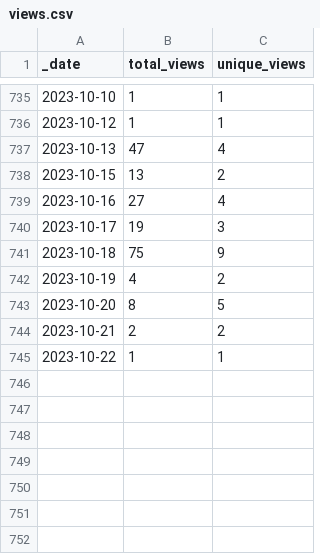
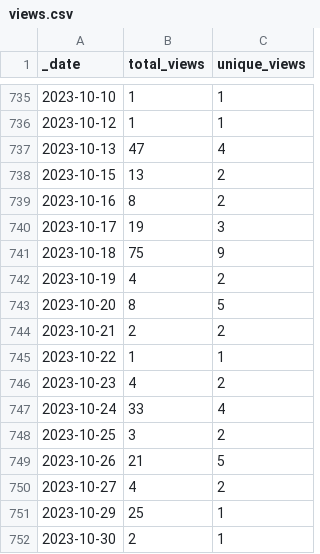
Before and after one commit to intel-secl/intel-secl, a CSV file: traffic/views.csv, drawn as a sheet; only a part is shown, gaps mark what is left out.

Commit message:
GitHub traffic

```diff
--- a/traffic/views.csv
+++ b/traffic/views.csv
@@ -738,3 +738,3 @@ _date,total_views,unique_views
 2023-10-15,13,2
-2023-10-16,27,4
+2023-10-16,8,2
 2023-10-17,19,3
@@ -745 +745,8 @@ _date,total_views,unique_views
 2023-10-22,1,1
+2023-10-23,4,2
+2023-10-24,33,4
+2023-10-25,3,2
+2023-10-26,21,5
+2023-10-27,4,2
+2023-10-29,25,1
+2023-10-30,2,1
```
Also changed, not shown: traffic/clones.csv, 1 other file.
